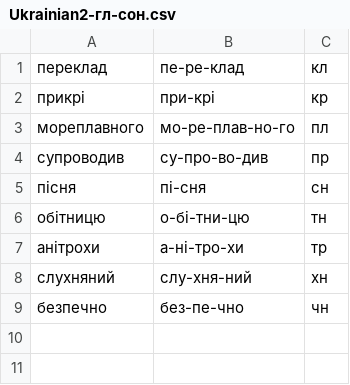
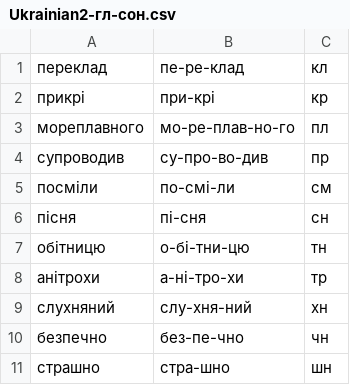
Before and after one commit to oyveyizmir/SyllableSplitter, a CSV file: SyllableSplitterUnitTests/Data/Ukrainian2-гл-сон.csv, drawn as a sheet; the diff names each change by its address in the sheet, - before the commit and + after, or states it on an @@ line.

```diff
--- a/SyllableSplitterUnitTests/Data/Ukrainian2-гл-сон.csv
+++ b/SyllableSplitterUnitTests/Data/Ukrainian2-гл-сон.csv
+row 5: посміли | по-смі-ли | см
+row 11: страшно | стра-шно | шн
```
Also changed, not shown: SyllableSplitterUnitTests/Data/Ukrainian2-гл-гл.csv, SyllableSplitterUnitTests/Data/Ukrainian2-дз-сон.csv, 7 other files.
